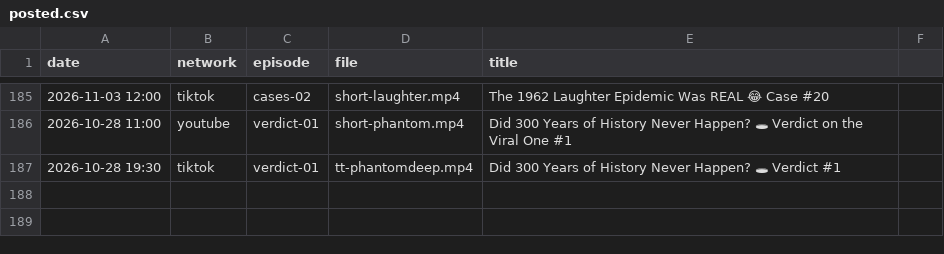
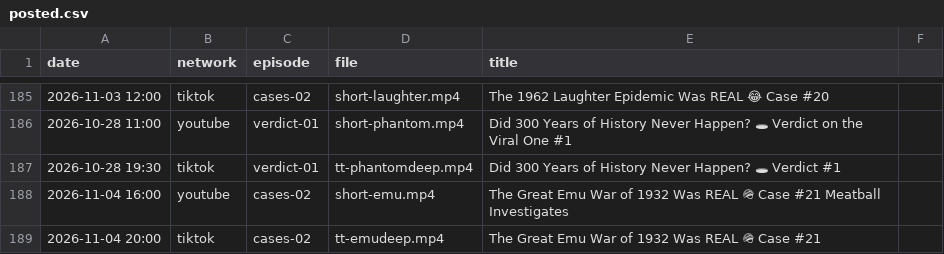
Before and after one commit to mooneyn60-art/skills, a CSV file: skills/oh-meatball/data/posted.csv, drawn as a sheet; only a part is shown, gaps mark what is left out; the diff names each change by its address in the sheet, - before the commit and + after, or states it on an @@ line.

```diff
--- a/skills/oh-meatball/data/posted.csv
+++ b/skills/oh-meatball/data/posted.csv
+row 188: 2026-11-04 16:00 | youtube | cases-02 | short-emu.mp4 | The Great Emu War of 1932 Was REAL 🪖 Case #21 Meatball Investigates
+row 189: 2026-11-04 20:00 | tiktok | cases-02 | tt-emudeep.mp4 | The Great Emu War of 1932 Was REAL 🪖 Case #21
```
